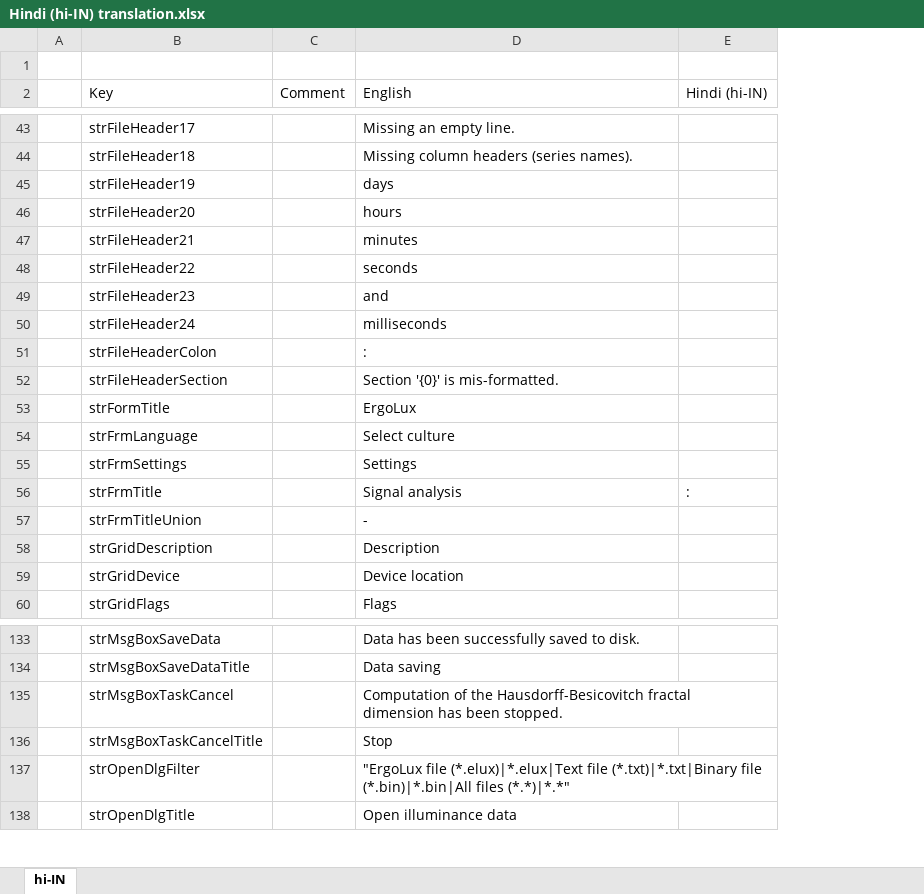
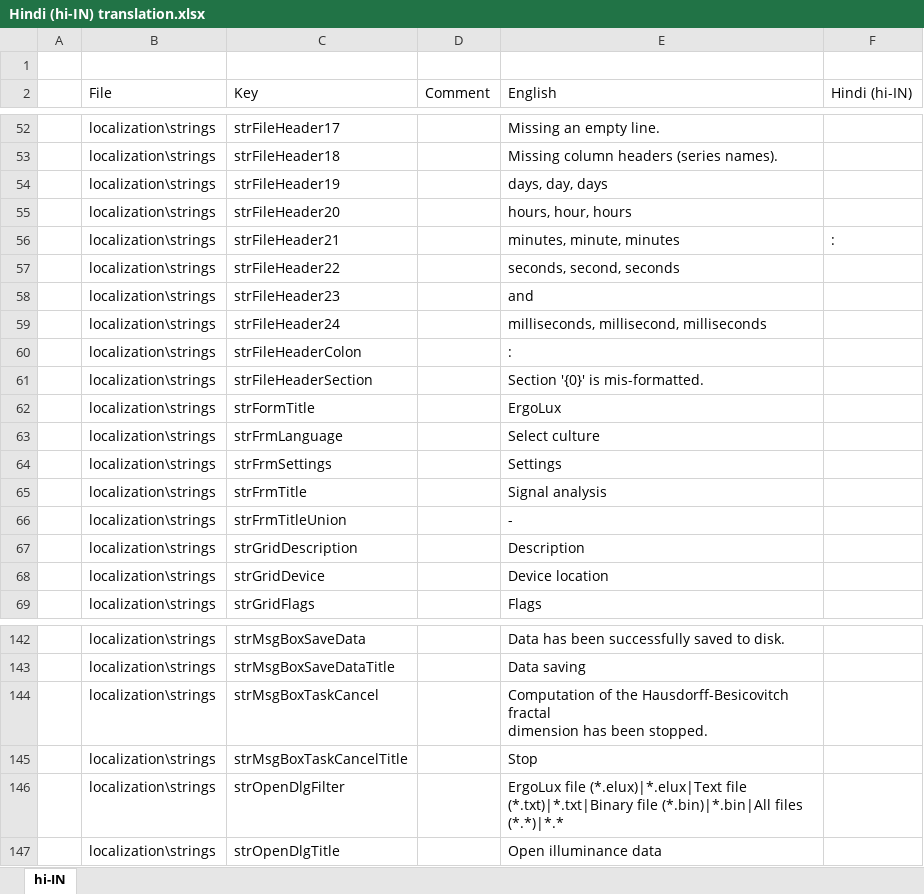
Before and after one commit to arthurits/ErgoLux, an Excel workbook: ErgoLux/localization/Hindi (hi-IN) translation.xlsx, sheet hi-IN, drawn as a sheet; only a part is shown, gaps mark what is left out; values as stored, in another font and other column widths than the file's, no borders; table styles not drawn; addresses are those after the commit; the diff covers the shown part only; the diff names each change by its address in the sheet, - before the commit and + after, or states it on an @@ line.

```diff
--- a/ErgoLux/localization/Hindi (hi-IN) translation.xlsx (sheet hi-IN)
+++ b/ErgoLux/localization/Hindi (hi-IN) translation.xlsx (sheet hi-IN)
+column B (File), rows 52-69: all localization\strings; rows 142-147: all localization\strings
-E54 (English): days
+E54 (English): days, day, days
-E55 (English): hours
+E55 (English): hours, hour, hours
-E56 (English): minutes
+E56 (English): minutes, minute, minutes
-F56 (Hindi (hi-IN)): (empty)
+F56 (Hindi (hi-IN)): :
-E57 (English): seconds
+E57 (English): seconds, second, seconds
-E59 (English): milliseconds
+E59 (English): milliseconds, millisecond, milliseconds
-F65 (Hindi (hi-IN)): :
+F65 (Hindi (hi-IN)): (empty)
-E146 (English): "ErgoLux file (*.elux)|*.elux|Text file (*.txt)|*.txt|Binary file (*.bin)|*.bin|All files (*.*)|*.*"
+E146 (English): ErgoLux file (*.elux)|*.elux|Text file (*.txt)|*.txt|Binary file (*.bin)|*.bin|All files (*.*)|*.*
```
Also changed, not shown: 9 added rows, 9 removed rows and 1 edited cell elsewhere in this sheet, ErgoLux/localization/Strings.xlsx, 2 other files.
